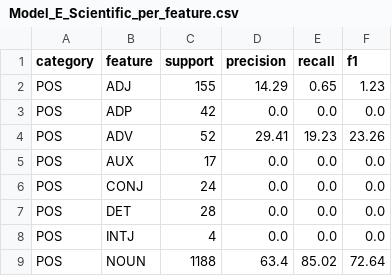
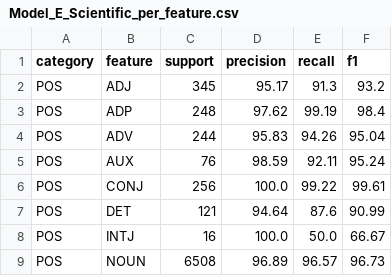
Before and after one commit to UlugbekSalaev/UzMorph-Transformers, a CSV file: results/tables/Model_E_Scientific_per_feature.csv, drawn as a sheet; only a part is shown; the diff covers the shown part only.

Commit message:
Commit wit htraining result

```diff
--- a/results/tables/Model_E_Scientific_per_feature.csv
+++ b/results/tables/Model_E_Scientific_per_feature.csv
@@ -1,9 +1,9 @@
 category,feature,support,precision,recall,f1
-POS,ADJ,155,14.29,0.65,1.23
-POS,ADP,42,0.0,0.0,0.0
-POS,ADV,52,29.41,19.23,23.26
-POS,AUX,17,0.0,0.0,0.0
-POS,CONJ,24,0.0,0.0,0.0
-POS,DET,28,0.0,0.0,0.0
-POS,INTJ,4,0.0,0.0,0.0
-POS,NOUN,1188,63.4,85.02,72.64
+POS,ADJ,345,95.17,91.3,93.2
+POS,ADP,248,97.62,99.19,98.4
+POS,ADV,244,95.83,94.26,95.04
+POS,AUX,76,98.59,92.11,95.24
+POS,CONJ,256,100.0,99.22,99.61
+POS,DET,121,94.64,87.6,90.99
+POS,INTJ,16,100.0,50.0,66.67
+POS,NOUN,6508,96.89,96.57,96.73
```
Also changed, not shown: 3 added rows, 2 removed rows and 121 edited cells elsewhere in this file, 14 other files.
